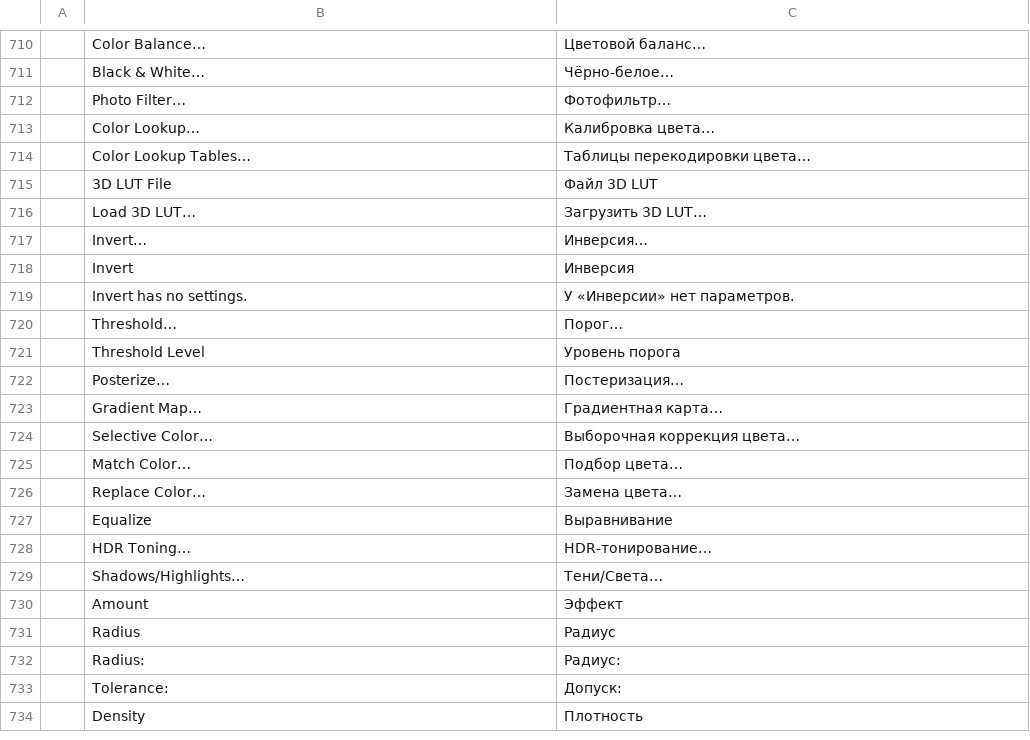
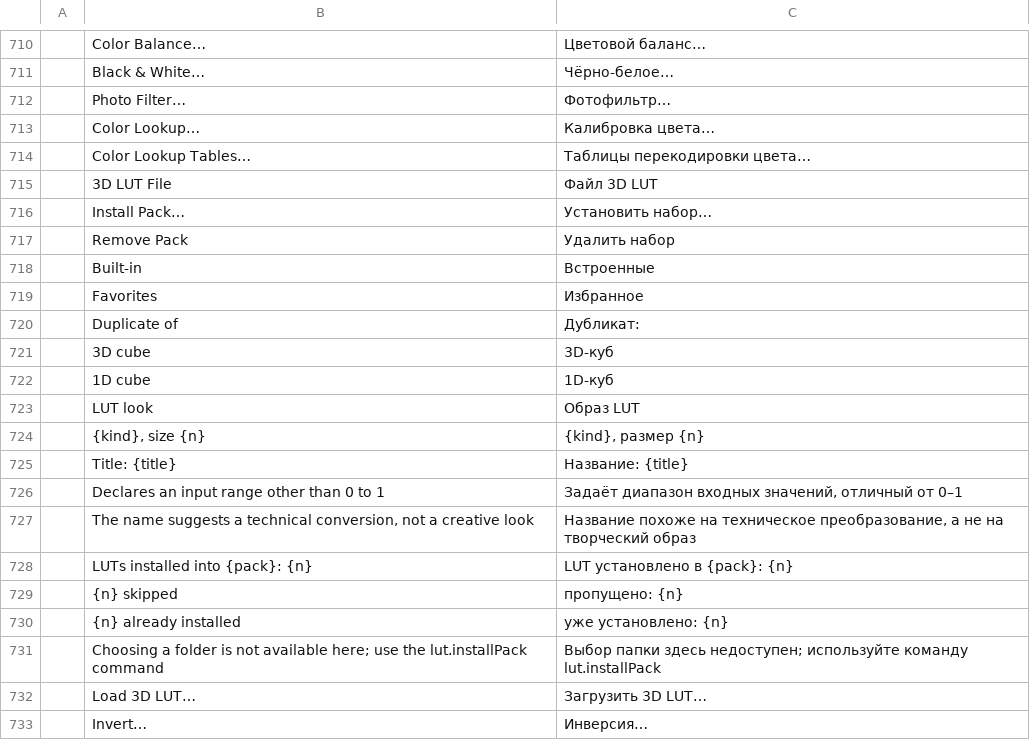
Before and after one commit to ChoqueCastroLD/capishot, a TSV file: crates/ui-egui/src/i18n/ru.tsv, drawn as a sheet; only a part is shown, gaps mark what is left out; the shorter side is filled out with more unchanged rows.

Commit message:
Color Lookup: install LUT packs once, browse them in one list
Adds a LUT library to Color Lookup. A folder or .zip of .cube/.3dl/.look files is installed
once as a pack and kept in <config dir>/Presets/LUTs/<pack>/; the existing 3D LUT File control
becomes one list with a collapsible section per pack and folder, file names only, sized to the
Properties group, Up/Down + Enter, live canvas preview, swatches, favourites and recent.

Installing validates with Color Lookup's own parser, leaves out LUTs whose content is already in
another pack, flags packs another pack already contains, and swaps the pack in atomically.
lut.installPack and lut.removePack are blocked from the automation interface.

```diff
--- a/crates/ui-egui/src/i18n/ru.tsv
+++ b/crates/ui-egui/src/i18n/ru.tsv
@@ -715,2 +715,18 @@
 	3D LUT File	Файл 3D LUT
+	Install Pack…	Установить набор…
+	Remove Pack	Удалить набор
+	Built-in	Встроенные
+	Favorites	Избранное
+	Duplicate of	Дубликат:
+	3D cube	3D-куб
+	1D cube	1D-куб
+	LUT look	Образ LUT
+	{kind}, size {n}	{kind}, размер {n}
+	Title: {title}	Название: {title}
+	Declares an input range other than 0 to 1	Задаёт диапазон входных значений, отличный от 0–1
+	The name suggests a technical conversion, not a creative look	Название похоже на техническое преобразование, а не на творческий образ
+	LUTs installed into {pack}: {n}	LUT установлено в {pack}: {n}
+	{n} skipped	пропущено: {n}
+	{n} already installed	уже установлено: {n}
+	Choosing a folder is not available here; use the lut.installPack command	Выбор папки здесь недоступен; используйте команду lut.installPack
 	Load 3D LUT…	Загрузить 3D LUT…
```
Also changed, not shown: crates/ui-egui/src/i18n/de.tsv, crates/ui-egui/src/i18n/fr.tsv, 40 other files.
